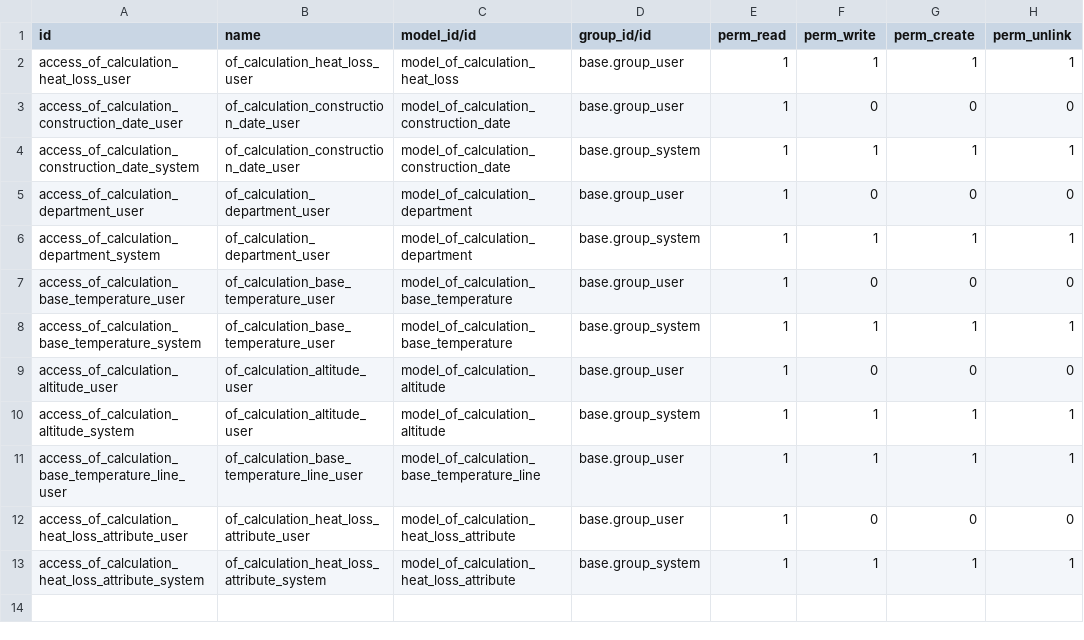
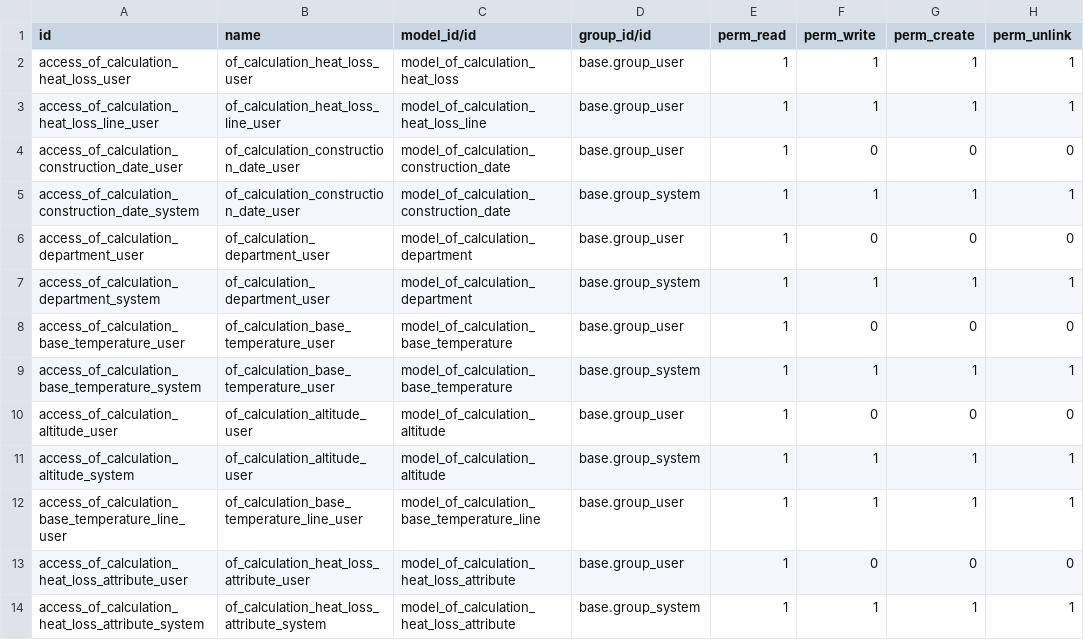
Before and after one commit to odof/openfire, a CSV file: of_calculation_heat_loss/security/ir.model.access.csv, drawn as a sheet.

Commit message:
of_calculation_heat_loss : T11996  - [FIX] Oubli d'ajouter des droits sur nouveau model.

```diff
--- a/of_calculation_heat_loss/security/ir.model.access.csv
+++ b/of_calculation_heat_loss/security/ir.model.access.csv
@@ -2,2 +2,3 @@ id,name,model_id/id,group_id/id,perm_read,perm_write,perm_create,perm_unlink
 access_of_calculation_heat_loss_user,of_calculation_heat_loss_user,model_of_calculation_heat_loss,base.group_user,1,1,1,1
+access_of_calculation_heat_loss_line_user,of_calculation_heat_loss_line_user,model_of_calculation_heat_loss_line,base.group_user,1,1,1,1
 access_of_calculation_construction_date_user,of_calculation_construction_date_user,model_of_calculation_construction_date,base.group_user,1,0,0,0
```
